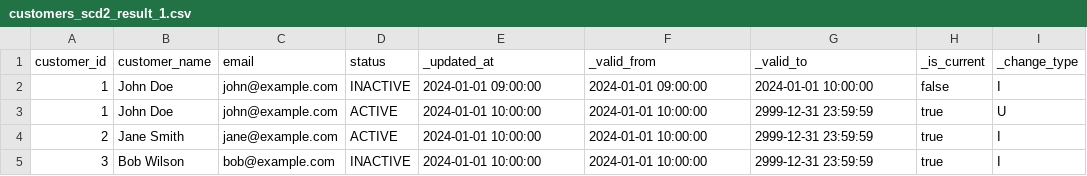
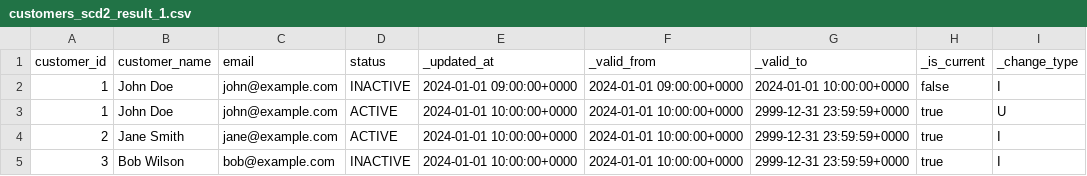
Before and after one commit to henryupton/dbt_snowflake_incremental_scd2, a CSV file: integration_tests/seeds/customers_scd2_result_1.csv, drawn as a sheet.

```diff
--- a/integration_tests/seeds/customers_scd2_result_1.csv
+++ b/integration_tests/seeds/customers_scd2_result_1.csv
@@ -1,5 +1,5 @@
 customer_id,customer_name,email,status,_updated_at,_valid_from,_valid_to,_is_current,_change_type
-1,John Doe,john@example.com,INACTIVE,2024-01-01 09:00:00,2024-01-01 09:00:00,2024-01-01 10:00:00,false,I
-1,John Doe,john@example.com,ACTIVE,2024-01-01 10:00:00,2024-01-01 10:00:00,2999-12-31 23:59:59,true,U
-2,Jane Smith,jane@example.com,ACTIVE,2024-01-01 10:00:00,2024-01-01 10:00:00,2999-12-31 23:59:59,true,I
-3,Bob Wilson,bob@example.com,INACTIVE,2024-01-01 10:00:00,2024-01-01 10:00:00,2999-12-31 23:59:59,true,I
+1,John Doe,john@example.com,INACTIVE,2024-01-01 09:00:00+0000,2024-01-01 09:00:00+0000,2024-01-01 10:00:00+0000,false,I
+1,John Doe,john@example.com,ACTIVE,2024-01-01 10:00:00+0000,2024-01-01 10:00:00+0000,2999-12-31 23:59:59+0000,true,U
+2,Jane Smith,jane@example.com,ACTIVE,2024-01-01 10:00:00+0000,2024-01-01 10:00:00+0000,2999-12-31 23:59:59+0000,true,I
+3,Bob Wilson,bob@example.com,INACTIVE,2024-01-01 10:00:00+0000,2024-01-01 10:00:00+0000,2999-12-31 23:59:59+0000,true,I
```
Also changed, not shown: integration_tests/seeds/customers_raw_4.csv, integration_tests/seeds/customers_scd2_result_2.csv, 12 other files.
